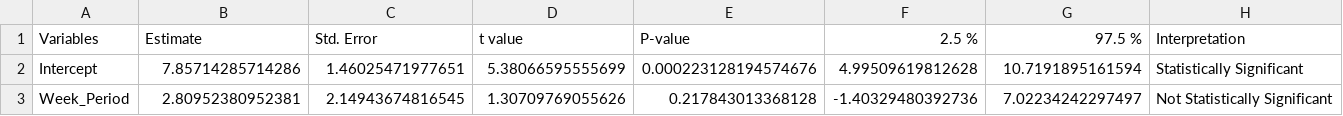
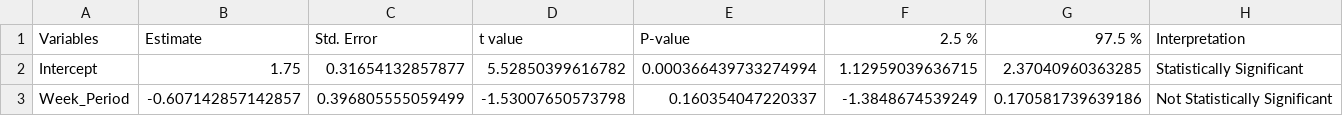
Before and after one commit to SCPHCovid19Data/scph_covid19, a CSV file: table_glm_output.csv, drawn as a sheet.

```diff
--- a/table_glm_output.csv
+++ b/table_glm_output.csv
@@ -1,3 +1,3 @@
 "Variables","Estimate","Std. Error","t value","P-value","2.5 %","97.5 %","Interpretation"
-"Intercept",7.85714285714286,1.46025471977651,5.38066595555699,0.000223128194574676,4.99509619812628,10.7191895161594,"Statistically Significant"
-"Week_Period",2.80952380952381,2.14943674816545,1.30709769055626,0.217843013368128,-1.40329480392736,7.02234242297497,"Not Statistically Significant"
+"Intercept",1.75,0.31654132857877,5.52850399616782,0.000366439733274994,1.12959039636715,2.37040960363285,"Statistically Significant"
+"Week_Period",-0.607142857142857,0.396805555059499,-1.53007650573798,0.160354047220337,-1.3848674539249,0.170581739639186,"Not Statistically Significant"
```
Also changed, not shown: age_total.csv, descriptive_stats_table.csv, 17 other files.
